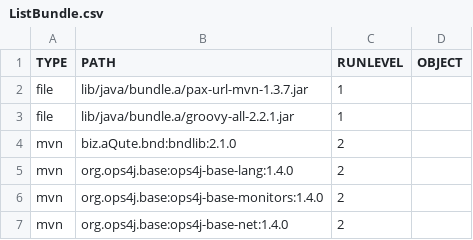
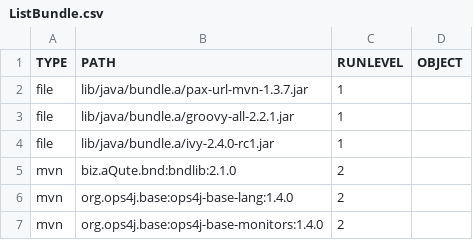
Before and after one commit to wiperdog/wiperdog, a CSV file: etc/ListBundle.csv, drawn as a sheet; only a part is shown; the shorter side is filled out with more unchanged rows.

```diff
--- a/etc/ListBundle.csv
+++ b/etc/ListBundle.csv
@@ -3,2 +3,3 @@ file,lib/java/bundle.a/pax-url-mvn-1.3.7.jar,1,
 file,lib/java/bundle.a/groovy-all-2.2.1.jar,1,
+file,lib/java/bundle.a/ivy-2.4.0-rc1.jar,1,
 mvn,biz.aQute.bnd:bndlib:2.1.0,2,
```
Also changed, not shown: 7 other files.
